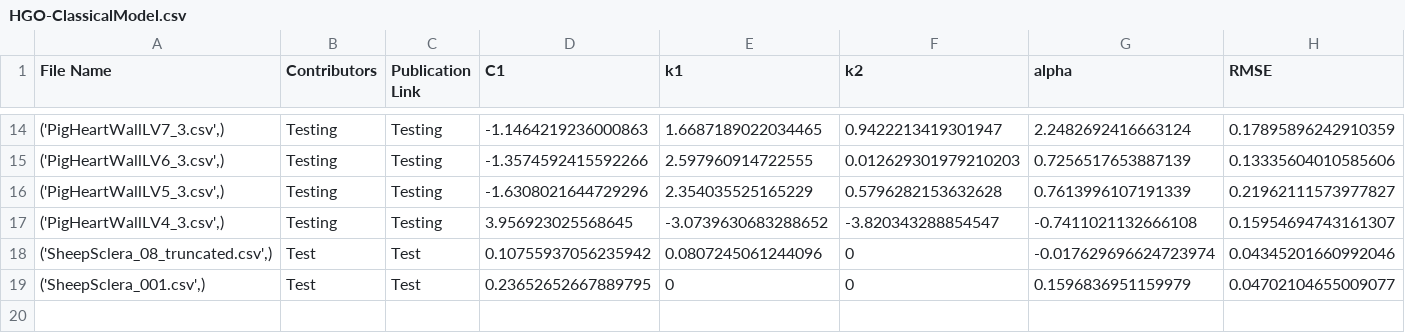
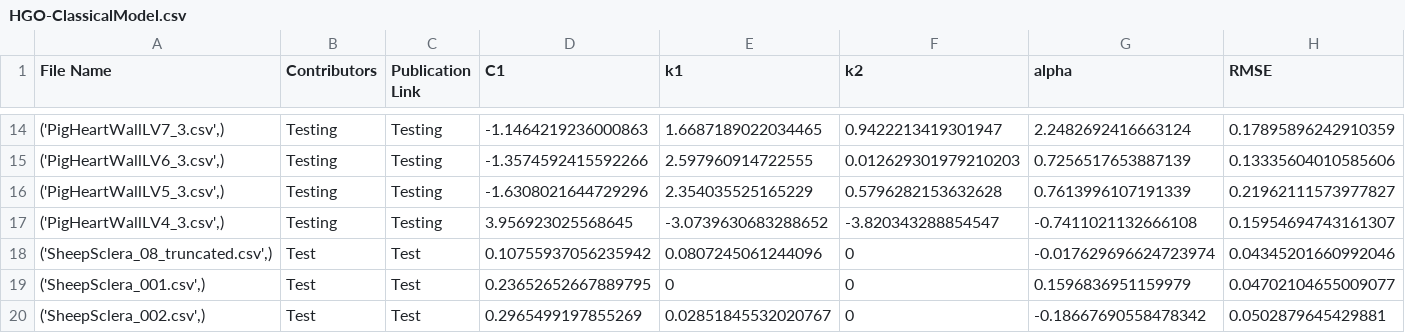
Before and after one commit to fit2tissue-db/ModelParameters, a CSV file: HGO-ClassicalModel.csv, drawn as a sheet; only a part is shown, gaps mark what is left out; rows hold the shown columns only; the diff names each change by its address in the sheet, - before the commit and + after, or states it on an @@ line.

Commit message:
Append results for None with note

```diff
--- a/HGO-ClassicalModel.csv
+++ b/HGO-ClassicalModel.csv
+row 20: ('SheepSclera_002.csv',) | Test | Test | 0.2965499197855269 | 0.02851845532020767 | 0 | -0.18667690558478342 | 0.0502879645429881
```
